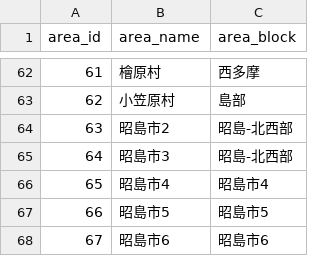
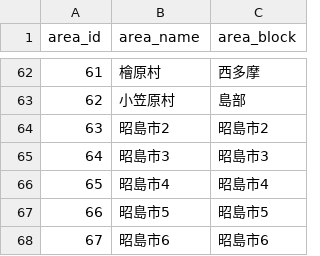
Before and after one commit to yuukiner/akishima2025, a CSV file: arealist.csv, drawn as a sheet; only a part is shown, gaps mark what is left out.

```diff
--- a/arealist.csv
+++ b/arealist.csv
@@ -63,4 +63,4 @@ area_id,area_name,area_block
 62,小笠原村,島部
-63,昭島市2,昭島-北西部
-64,昭島市3,昭島-北西部
+63,昭島市2,昭島市2
+64,昭島市3,昭島市3
 65,昭島市4,昭島市4
```
Also changed, not shown: public/data/all.csv, 8 other files.
